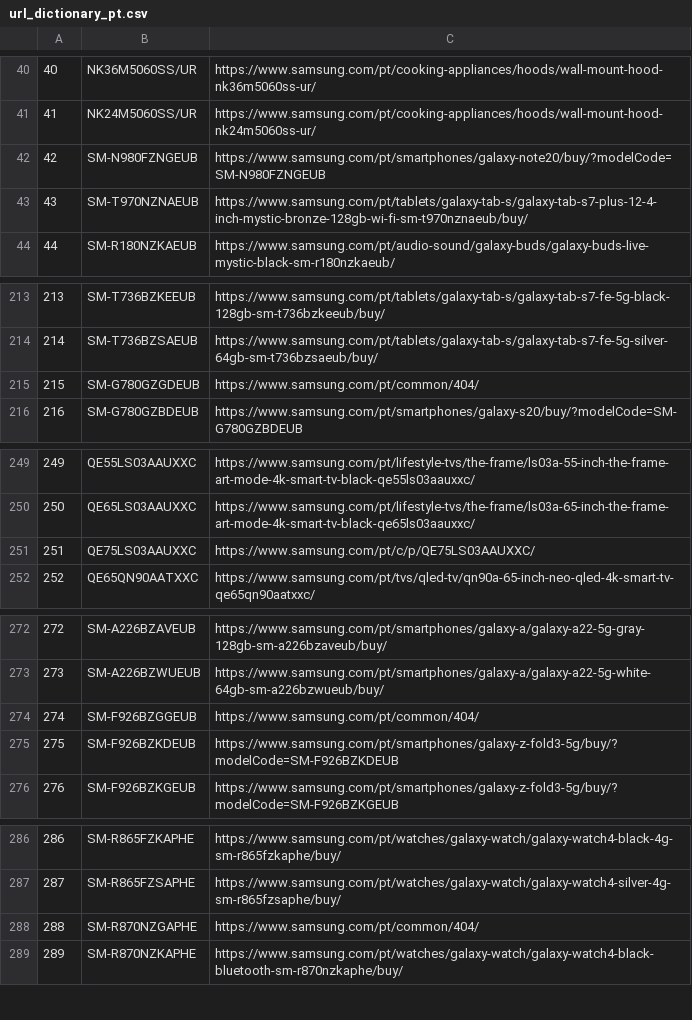
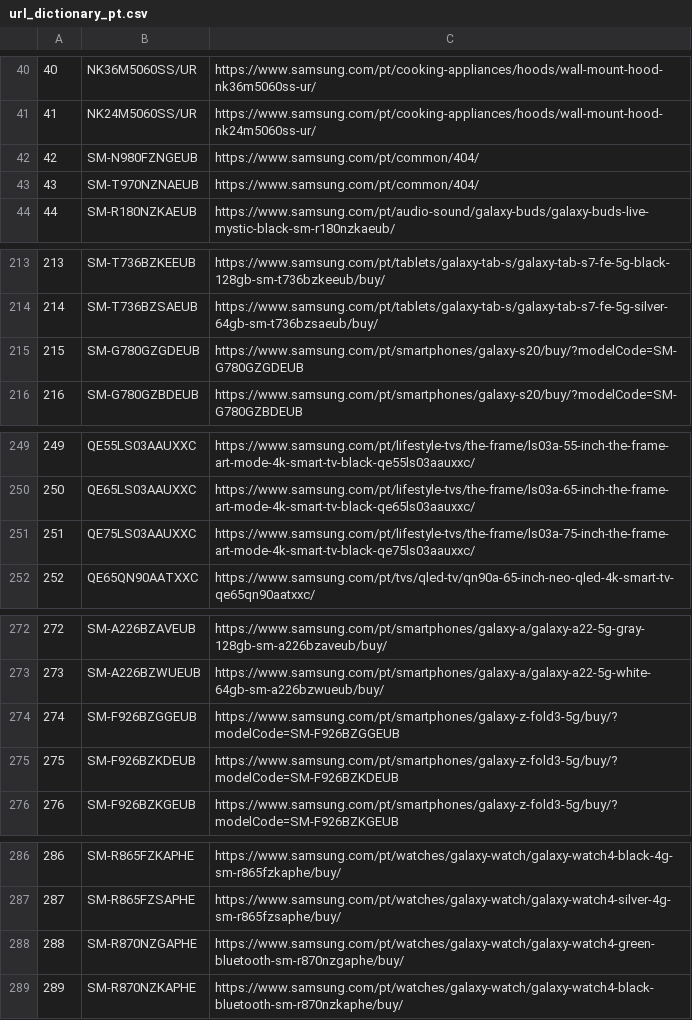
Before and after one commit to GloriaSilva/FEED-CHEIL-DIGITAL, a CSV file: src/dictionaries/url/url_dictionary_pt.csv, drawn as a sheet; only a part is shown, gaps mark what is left out; the diff covers the shown part only.

```diff
--- a/src/dictionaries/url/url_dictionary_pt.csv
+++ b/src/dictionaries/url/url_dictionary_pt.csv
@@ -41,4 +41,4 @@
 41,NK24M5060SS/UR,https://www.samsung.com/pt/cooking-appliances/hoods/wall-mount-hood-nk24m5060ss-ur/
-42,SM-N980FZNGEUB,https://www.samsung.com/pt/smartphones/galaxy-note20/buy/?modelCode=SM-N980FZNGEUB
-43,SM-T970NZNAEUB,https://www.samsung.com/pt/tablets/galaxy-tab-s/galaxy-tab-s7-plus-12-4-inch-mystic-bronze-128gb-wi-fi-sm-t970nznaeub/buy/
+42,SM-N980FZNGEUB,https://www.samsung.com/pt/common/404/
+43,SM-T970NZNAEUB,https://www.samsung.com/pt/common/404/
 44,SM-R180NZKAEUB,https://www.samsung.com/pt/audio-sound/galaxy-buds/galaxy-buds-live-mystic-black-sm-r180nzkaeub/
@@ -214,3 +214,3 @@
 214,SM-T736BZSAEUB,https://www.samsung.com/pt/tablets/galaxy-tab-s/galaxy-tab-s7-fe-5g-silver-64gb-sm-t736bzsaeub/buy/
-215,SM-G780GZGDEUB,https://www.samsung.com/pt/common/404/
+215,SM-G780GZGDEUB,https://www.samsung.com/pt/smartphones/galaxy-s20/buy/?modelCode=SM-G780GZGDEUB
 216,SM-G780GZBDEUB,https://www.samsung.com/pt/smartphones/galaxy-s20/buy/?modelCode=SM-G780GZBDEUB
@@ -250,3 +250,3 @@
 250,QE65LS03AAUXXC,https://www.samsung.com/pt/lifestyle-tvs/the-frame/ls03a-65-inch-the-frame-art-mode-4k-smart-tv-black-qe65ls03aauxxc/
-251,QE75LS03AAUXXC,https://www.samsung.com/pt/c/p/QE75LS03AAUXXC/
+251,QE75LS03AAUXXC,https://www.samsung.com/pt/lifestyle-tvs/the-frame/ls03a-75-inch-the-frame-art-mode-4k-smart-tv-black-qe75ls03aauxxc/
 252,QE65QN90AATXXC,https://www.samsung.com/pt/tvs/qled-tv/qn90a-65-inch-neo-qled-4k-smart-tv-qe65qn90aatxxc/
@@ -273,3 +273,3 @@
 273,SM-A226BZWUEUB,https://www.samsung.com/pt/smartphones/galaxy-a/galaxy-a22-5g-white-64gb-sm-a226bzwueub/buy/
-274,SM-F926BZGGEUB,https://www.samsung.com/pt/common/404/
+274,SM-F926BZGGEUB,https://www.samsung.com/pt/smartphones/galaxy-z-fold3-5g/buy/?modelCode=SM-F926BZGGEUB
 275,SM-F926BZKDEUB,https://www.samsung.com/pt/smartphones/galaxy-z-fold3-5g/buy/?modelCode=SM-F926BZKDEUB
@@ -287,3 +287,3 @@
 287,SM-R865FZSAPHE,https://www.samsung.com/pt/watches/galaxy-watch/galaxy-watch4-silver-4g-sm-r865fzsaphe/buy/
-288,SM-R870NZGAPHE,https://www.samsung.com/pt/common/404/
+288,SM-R870NZGAPHE,https://www.samsung.com/pt/watches/galaxy-watch/galaxy-watch4-green-bluetooth-sm-r870nzgaphe/buy/
 289,SM-R870NZKAPHE,https://www.samsung.com/pt/watches/galaxy-watch/galaxy-watch4-black-bluetooth-sm-r870nzkaphe/buy/
```
Also changed, not shown: 5 edited cells elsewhere in this file, finalfeeds/AWINFeed.csv, finalfeeds/CriteoFeed.csv, 8 other files.
